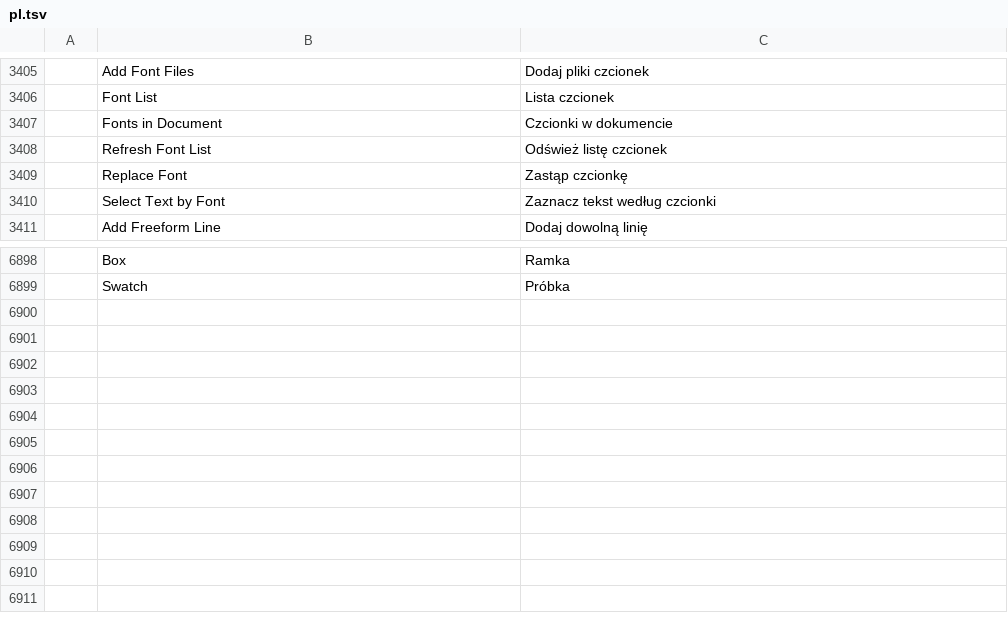
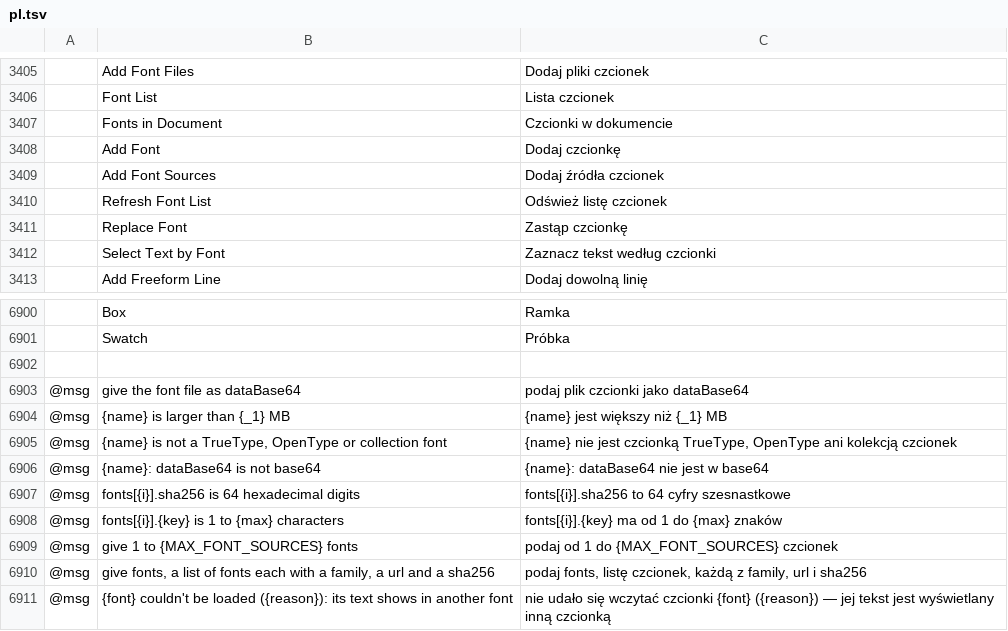
Before and after one commit to addibble/vectorcraft, a TSV file: crates/ui-egui/src/i18n/pl.tsv, drawn as a sheet; only a part is shown, gaps mark what is left out; the diff names each change by its address in the sheet, - before the commit and + after, or states it on an @@ line.

```diff
--- a/crates/ui-egui/src/i18n/pl.tsv
+++ b/crates/ui-egui/src/i18n/pl.tsv
+row 3408:  | Add Font | Dodaj czcionkę
+row 3409:  | Add Font Sources | Dodaj źródła czcionek
+row 6902: (empty)
+row 6903: @msg | give the font file as dataBase64 | podaj plik czcionki jako dataBase64
+row 6904: @msg | {name} is larger than {_1} MB | {name} jest większy niż {_1} MB
+row 6905: @msg | {name} is not a TrueType, OpenType or collection font | {name} nie jest czcionką TrueType, OpenType ani kolekcją czcionek
+row 6906: @msg | {name}: dataBase64 is not base64 | {name}: dataBase64 nie jest w base64
+row 6907: @msg | fonts[{i}].sha256 is 64 hexadecimal digits | fonts[{i}].sha256 to 64 cyfry szesnastkowe
+row 6908: @msg | fonts[{i}].{key} is 1 to {max} characters | fonts[{i}].{key} ma od 1 do {max} znaków
+row 6909: @msg | give 1 to {MAX_FONT_SOURCES} fonts | podaj od 1 do {MAX_FONT_SOURCES} czcionek
+row 6910: @msg | give fonts, a list of fonts each with a family, a url and a sha256 | podaj fonts, listę czcionek, każdą z family, url i sha256
+row 6911: @msg | {font} couldn't be loaded ({reason}): its text shows in another font | nie udało się wczytać czcionki {font} ({reason}) — jej tekst jest wyświetlany inną czcionką
```
Also changed, not shown: crates/ui-egui/src/i18n/cs.tsv, crates/ui-egui/src/i18n/fi.tsv, 41 other files.
